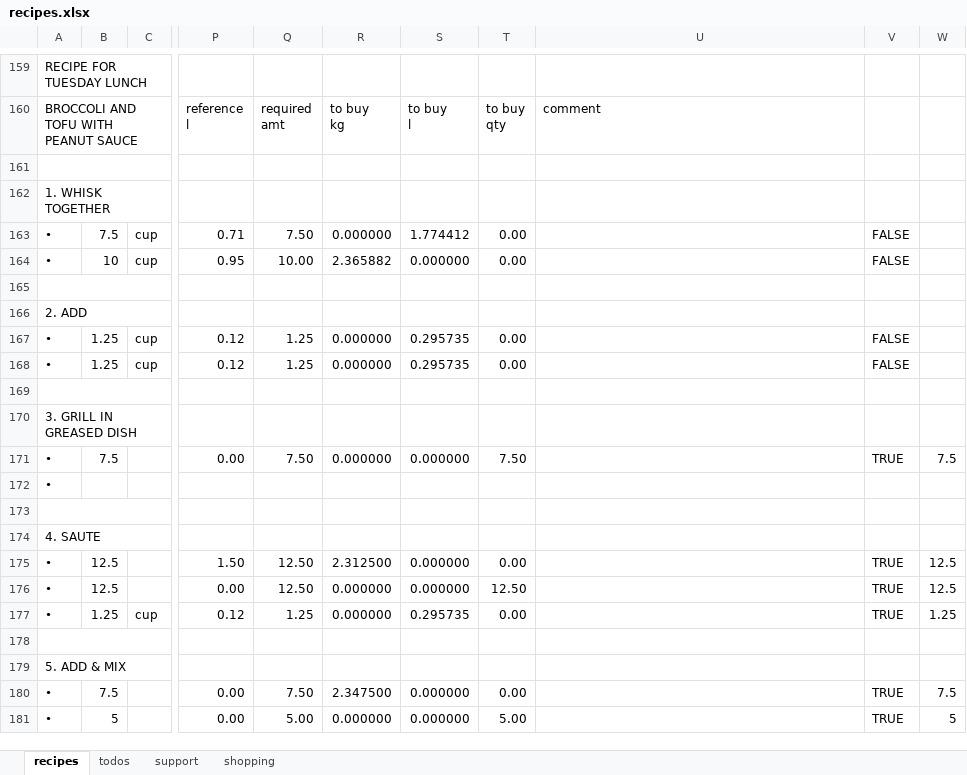
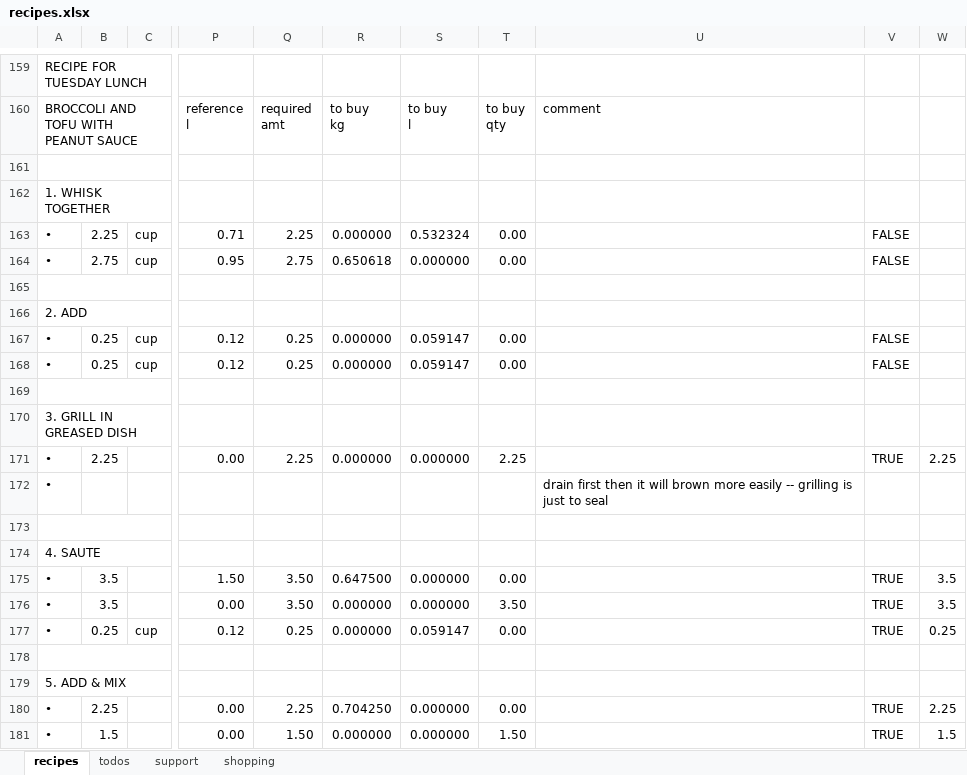
Before and after one commit to leonardguy/dunedin-zen, an Excel workbook: recipes.xlsx, sheet recipes, drawn as a sheet; only a part is shown, gaps mark what is left out; values as stored, in another font and other column widths than the file's, no cell formats; conditional formats not drawn; the diff covers the shown part only; the diff names each change by its address in the sheet, - before the commit and + after, or states it on an @@ line.

Commit message:
fixed scales. updated formatting

```diff
--- a/recipes.xlsx (sheet recipes)
+++ b/recipes.xlsx (sheet recipes)
-B163: 7.5
+B163: 2.25
-Q163: 7.50
+Q163: 2.25
-S163: 1.774412
+S163: 0.532324
-B164: 10
+B164: 2.75
-Q164: 10.00
+Q164: 2.75
-R164: 2.365882
+R164: 0.650618
-B167:B168: 1.25
+B167:B168: 0.25
-Q167:Q168: 1.25
+Q167:Q168: 0.25
-S167:S168: 0.295735
+S167:S168: 0.059147
-B171: 7.5
+B171: 2.25
-Q171: 7.50
+Q171: 2.25
-T171: 7.50
+T171: 2.25
-W171: 7.5
+W171: 2.25
-U172: (empty)
+U172: drain first then it will brown more easily -- grilling is just to seal
-B175:B176: 12.5
+B175:B176: 3.5
-Q175:Q176: 12.50
+Q175:Q176: 3.50
-R175: 2.312500
+R175: 0.647500
-W175:W176: 12.5
+W175:W176: 3.5
-T176: 12.50
+T176: 3.50
-B177: 1.25
+B177: 0.25
-Q177: 1.25
+Q177: 0.25
-S177: 0.295735
+S177: 0.059147
-W177: 1.25
+W177: 0.25
-B180: 7.5
+B180: 2.25
-Q180: 7.50
+Q180: 2.25
-R180: 2.347500
+R180: 0.704250
-W180: 7.5
+W180: 2.25
-B181: 5
+B181: 1.5
-Q181: 5.00
+Q181: 1.50
-T181: 5.00
+T181: 1.50
-W181: 5
+W181: 1.5
```
Also changed, not shown: 459 edited cells elsewhere in this sheet, sheet support, sheet shopping, cell formats, formulas that keep their value.
